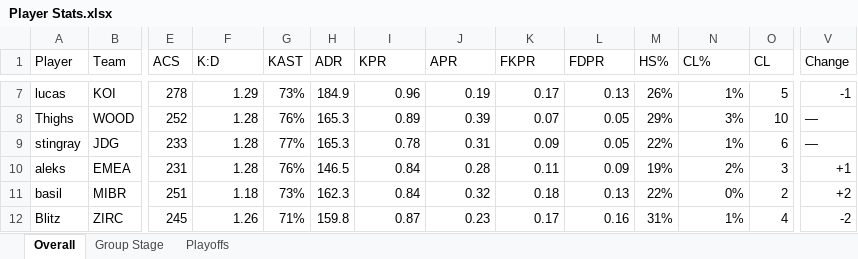
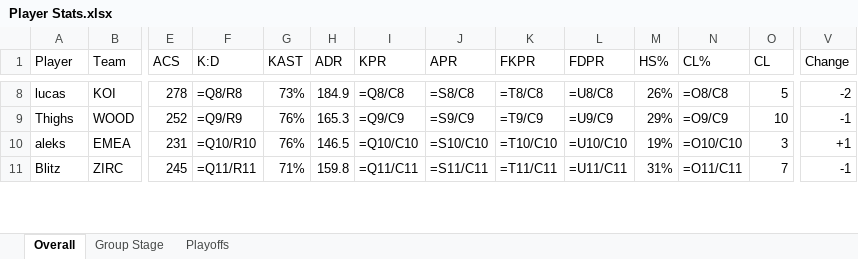
Before and after one commit to PlatChatMembersTourney/pcmt, an Excel workbook: data/s2/Player Stats.xlsx, sheet Overall, drawn as a sheet; only a part is shown, gaps mark what is left out; values as stored, in another font and other column widths than the file's, no cell formats; formulas without a stored value are shown as written; conditional formats not drawn; removed rows and columns are numbered as before the commit, all else as after; rows hold the shown columns only; the diff covers the shown part only; the diff names each change by its address in the sheet, - before the commit and + after, or states it on an @@ line.

```diff
--- a/data/s2/Player Stats.xlsx (sheet Overall)
+++ b/data/s2/Player Stats.xlsx (sheet Overall)
-F8 (K:D): 1.29
+F8 (K:D): =Q8/R8
-I8 (KPR): 0.96
+I8 (KPR): =Q8/C8
-J8 (APR): 0.19
+J8 (APR): =S8/C8
-K8 (FKPR): 0.17
+K8 (FKPR): =T8/C8
-L8 (FDPR): 0.13
+L8 (FDPR): =U8/C8
-N8 (CL%): 1%
+N8 (CL%): =O8/C8
-V8 (Change): -1
+V8 (Change): -2
-F9 (K:D): 1.28
+F9 (K:D): =Q9/R9
-I9 (KPR): 0.89
+I9 (KPR): =Q9/C9
-J9 (APR): 0.39
+J9 (APR): =S9/C9
-K9 (FKPR): 0.07
+K9 (FKPR): =T9/C9
-L9 (FDPR): 0.05
+L9 (FDPR): =U9/C9
-N9 (CL%): 3%
+N9 (CL%): =O9/C9
-V9 (Change): —
+V9 (Change): -1
-row 9: stingray | JDG | 233 | 1.28 | 77% | 165.3 | 0.78 | 0.31 | 0.09 | 0.05 | 22% | 1% | 6 | —
-F10 (K:D): 1.28
+F10 (K:D): =Q10/R10
-I10 (KPR): 0.84
+I10 (KPR): =Q10/C10
-J10 (APR): 0.28
+J10 (APR): =S10/C10
-K10 (FKPR): 0.11
+K10 (FKPR): =T10/C10
-L10 (FDPR): 0.09
+L10 (FDPR): =U10/C10
-N10 (CL%): 2%
+N10 (CL%): =O10/C10
-row 11: basil | MIBR | 251 | 1.18 | 73% | 162.3 | 0.84 | 0.32 | 0.18 | 0.13 | 22% | 0% | 2 | +2
-F11 (K:D): 1.26
+F11 (K:D): =Q11/R11
-I11 (KPR): 0.87
+I11 (KPR): =Q11/C11
-J11 (APR): 0.23
+J11 (APR): =S11/C11
-K11 (FKPR): 0.17
+K11 (FKPR): =T11/C11
-L11 (FDPR): 0.16
+L11 (FDPR): =U11/C11
-N11 (CL%): 1%
+N11 (CL%): =O11/C11
-O11 (CL): 4
+O11 (CL): 7
-V11 (Change): -2
+V11 (Change): -1
```
Also changed, not shown: 9 added rows, 7 removed rows and 342 edited cells elsewhere in this sheet, sheet Playoffs, sheet Group Stage, cell formats, 1 other file.
